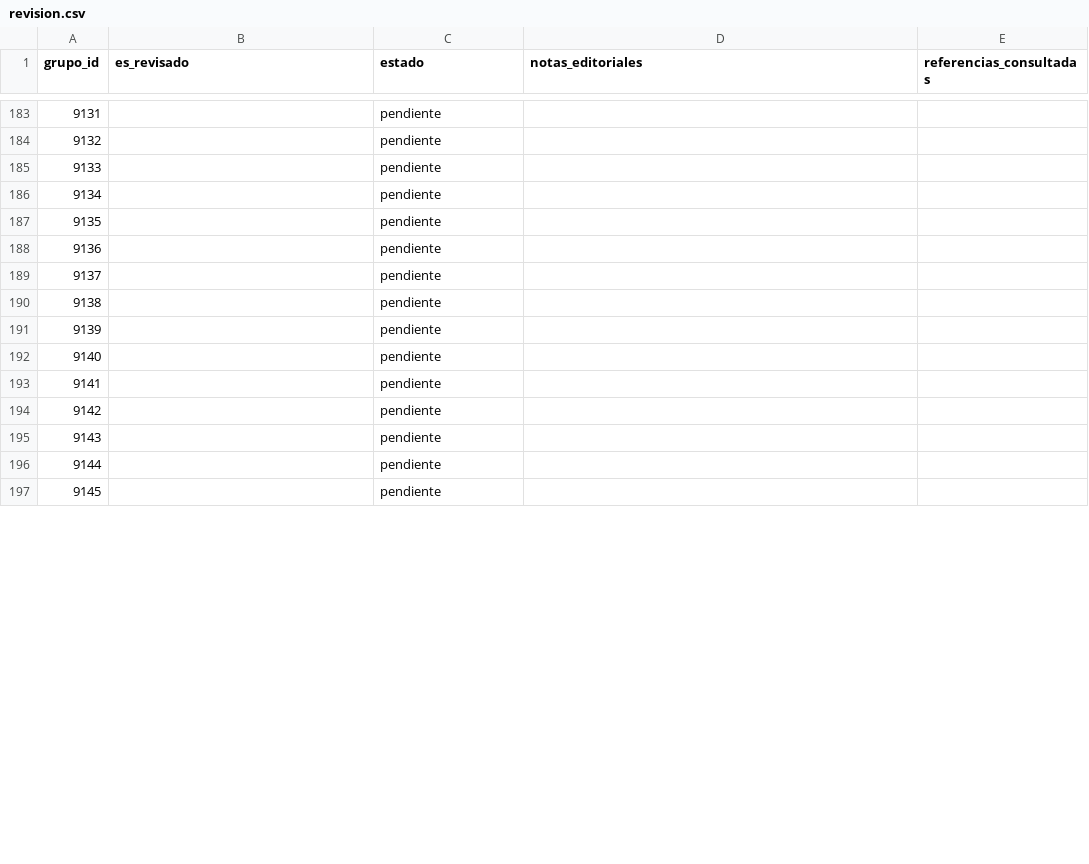
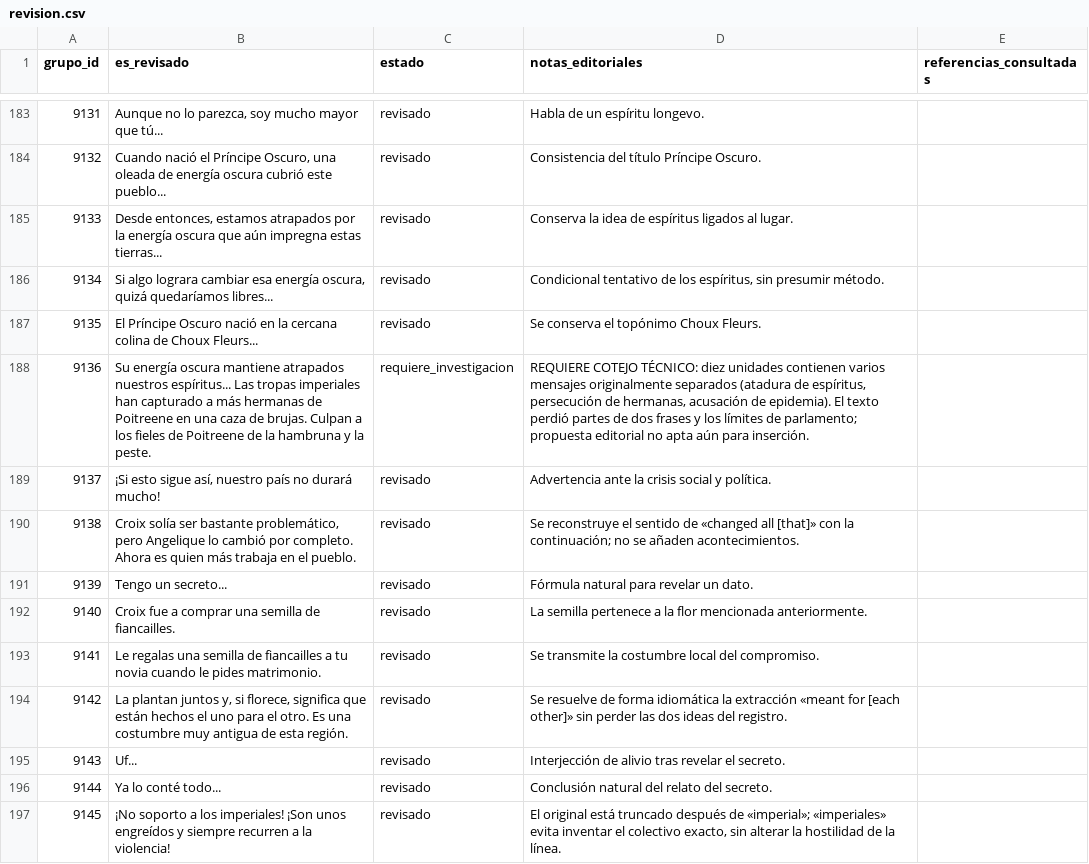
Before and after one commit to ARivas3008/la-pucelle-ragnarok-localizacion, a CSV file: corpus/09/revision.csv, drawn as a sheet; only a part is shown, gaps mark what is left out; the diff covers the shown part only.

Commit message:
localizacion(corpus-09): revisión 9100-9149 y casos de extracción (tanda 4)

```diff
--- a/corpus/09/revision.csv
+++ b/corpus/09/revision.csv
@@ -183,15 +183,15 @@
-9131,,pendiente,,
-9132,,pendiente,,
-9133,,pendiente,,
-9134,,pendiente,,
-9135,,pendiente,,
-9136,,pendiente,,
-9137,,pendiente,,
-9138,,pendiente,,
-9139,,pendiente,,
-9140,,pendiente,,
-9141,,pendiente,,
-9142,,pendiente,,
-9143,,pendiente,,
-9144,,pendiente,,
-9145,,pendiente,,
+9131,"Aunque no lo parezca, soy mucho mayor que tú...",revisado,Habla de un espíritu longevo.,
+9132,"Cuando nació el Príncipe Oscuro, una oleada de energía oscura cubrió este pueblo...",revisado,Consistencia del título Príncipe Oscuro.,
+9133,"Desde entonces, estamos atrapados por la energía oscura que aún impregna estas tierras...",revisado,Conserva la idea de espíritus ligados al lugar.,
+9134,"Si algo lograra cambiar esa energía oscura, quizá quedaríamos libres...",revisado,"Condicional tentativo de los espíritus, sin presumir método.",
+9135,El Príncipe Oscuro nació en la cercana colina de Choux Fleurs...,revisado,Se conserva el topónimo Choux Fleurs.,
+9136,Su energía oscura mantiene atrapados nuestros espíritus... Las tropas imperiales han capturado a más hermanas de Poitreene en una caza de brujas. Culpan a los fieles de Poitreene de la hambruna y la peste.,requiere_investigacion,"REQUIERE COTEJO TÉCNICO: diez unidades contienen varios mensajes originalmente separados (atadura de espíritus, persecución de hermanas, acusación de epidemia). El texto perdió partes de dos frases y los límites de parlamento; propuesta editorial no apta aún para inserción.",
+9137,"¡Si esto sigue así, nuestro país no durará mucho!",revisado,Advertencia ante la crisis social y política.,
+9138,"Croix solía ser bastante problemático, pero Angelique lo cambió por completo. Ahora es quien más trabaja en el pueblo.",revisado,Se reconstruye el sentido de «changed all [that]» con la continuación; no se añaden acontecimientos.,
+9139,Tengo un secreto...,revisado,Fórmula natural para revelar un dato.,
+9140,Croix fue a comprar una semilla de fiancailles.,revisado,La semilla pertenece a la flor mencionada anteriormente.,
+9141,Le regalas una semilla de fiancailles a tu novia cuando le pides matrimonio.,revisado,Se transmite la costumbre local del compromiso.,
+9142,"La plantan juntos y, si florece, significa que están hechos el uno para el otro. Es una costumbre muy antigua de esta región.",revisado,Se resuelve de forma idiomática la extracción «meant for [each other]» sin perder las dos ideas del registro.,
+9143,Uf...,revisado,Interjección de alivio tras revelar el secreto.,
+9144,Ya lo conté todo...,revisado,Conclusión natural del relato del secreto.,
+9145,¡No soporto a los imperiales! ¡Son unos engreídos y siempre recurren a la violencia!,revisado,"El original está truncado después de «imperial»; «imperiales» evita inventar el colectivo exacto, sin alterar la hostilidad de la línea.",
```
Also changed, not shown: 106 edited cells elsewhere in this file.
